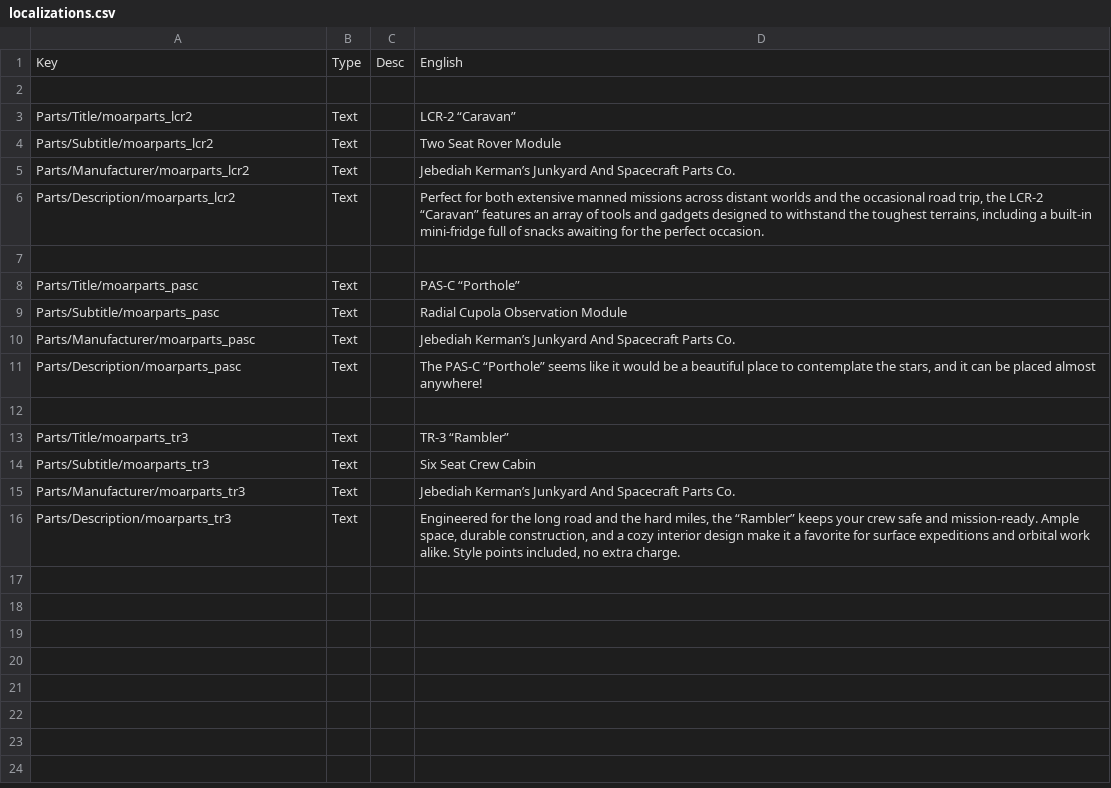
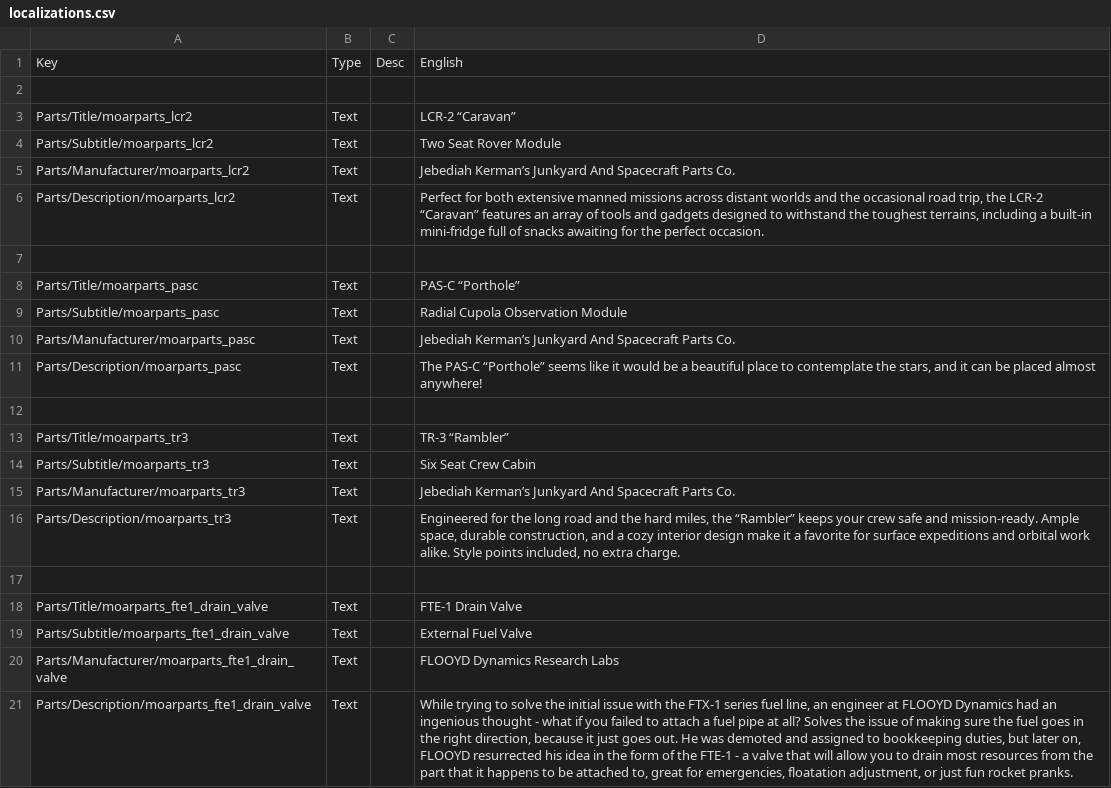
Before and after one commit to M4D-MaT7/M.O.A.R.-Parts, a CSV file: Plugin/M.O.A.R.-Parts/localizations/localizations.csv, drawn as a sheet; the diff names each change by its address in the sheet, - before the commit and + after, or states it on an @@ line.

Commit message:
Adds Drain Valve

```diff
--- a/Plugin/M.O.A.R.-Parts/localizations/localizations.csv
+++ b/Plugin/M.O.A.R.-Parts/localizations/localizations.csv
+row 17: (empty)
+row 18: Parts/Title/moarparts_fte1_drain_valve | Text |  | FTE-1 Drain Valve
+row 19: Parts/Subtitle/moarparts_fte1_drain_valve | Text |  | External Fuel Valve
+row 20: Parts/Manufacturer/moarparts_fte1_drain_valve | Text |  | FLOOYD Dynamics Research Labs
+row 21: Parts/Description/moarparts_fte1_drain_valve | Text |  | While trying to solve the initial issue with the FTX-1 series fuel line, an engineer at FLOOYD Dynamics had an ingenious thought - what if you failed to attach a fuel pipe at all? Solves the issue of making sure the fuel goes in the right direction, because it just goes out. He was demoted and assigned to bookkeeping duties, but later on, FLOOYD resurrected his idea in the form of the FTE-1 - a valve that will allow you to drain most resources from the part that it happens to be attached to, great for emergencies, floatation adjustment, or just fun rocket pranks.
```
Also changed, not shown: 11 other files.
